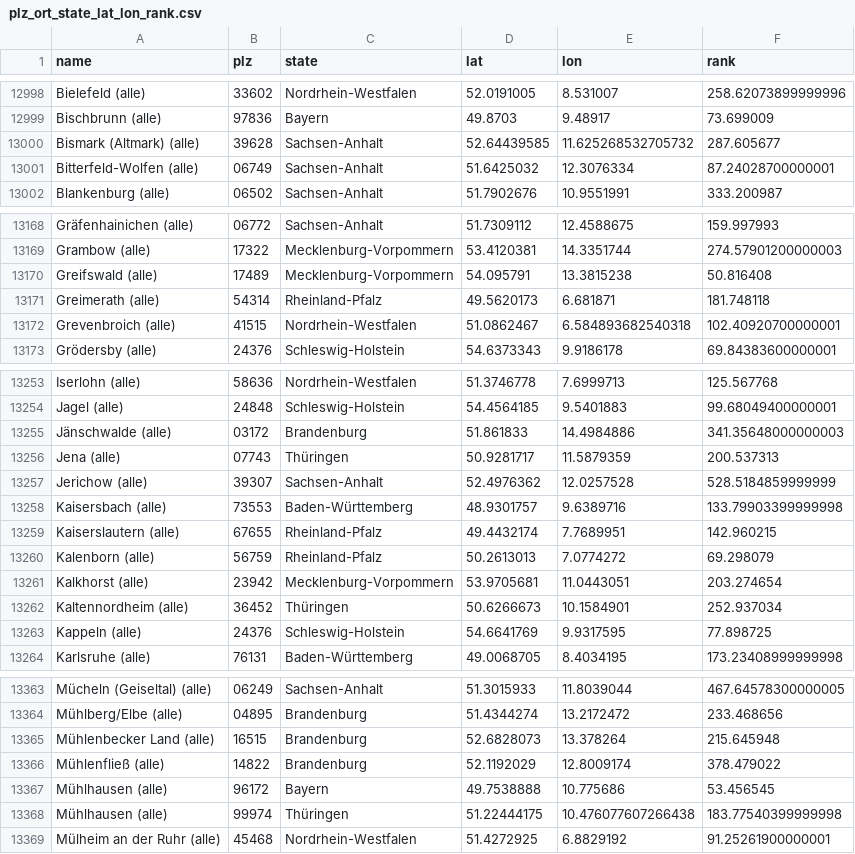
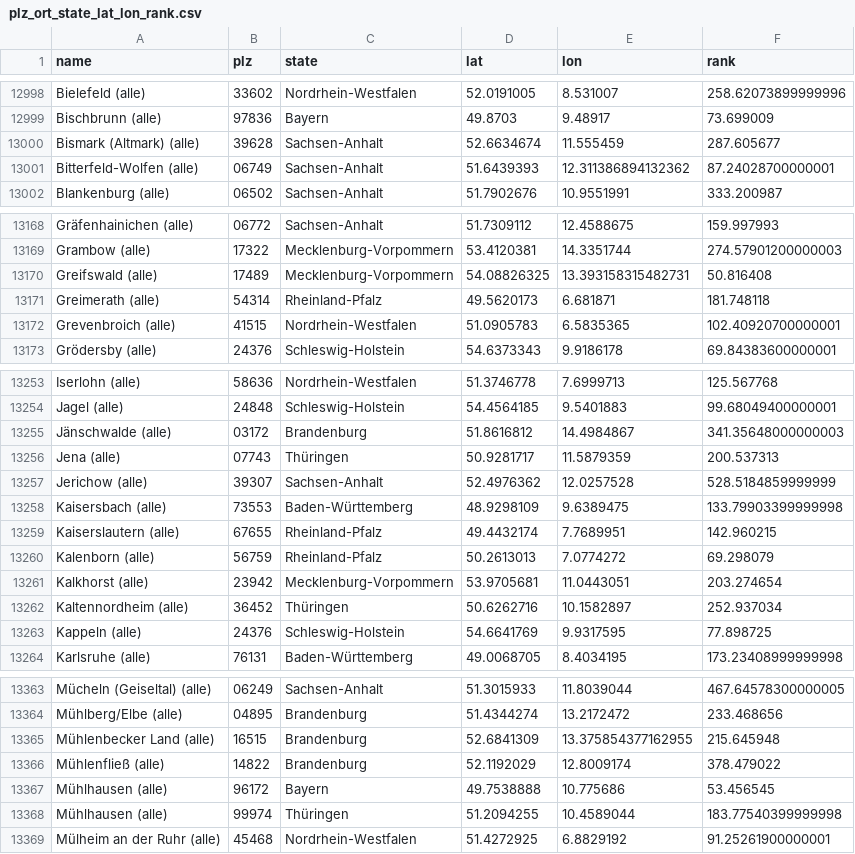
Before and after one commit to hochschule-darmstadt/einander-helfen, a CSV file: app/src/assets/resources/locations/plz_ort_state_lat_lon_rank.csv, drawn as a sheet; only a part is shown, gaps mark what is left out; the diff covers the shown part only.

```diff
--- a/app/src/assets/resources/locations/plz_ort_state_lat_lon_rank.csv
+++ b/app/src/assets/resources/locations/plz_ort_state_lat_lon_rank.csv
@@ -12999,4 +12999,4 @@ Bielefeld (alle),33602,Nordrhein-Westfalen,52.0191005,8.531007,258.6207389999999
 Bischbrunn (alle),97836,Bayern,49.8703,9.48917,73.699009
-Bismark (Altmark) (alle),39628,Sachsen-Anhalt,52.64439585,11.625268532705732,287.605677
-Bitterfeld-Wolfen (alle),06749,Sachsen-Anhalt,51.6425032,12.3076334,87.24028700000001
+Bismark (Altmark) (alle),39628,Sachsen-Anhalt,52.6634674,11.555459,287.605677
+Bitterfeld-Wolfen (alle),06749,Sachsen-Anhalt,51.6439393,12.311386894132362,87.24028700000001
 Blankenburg (alle),06502,Sachsen-Anhalt,51.7902676,10.9551991,333.200987
@@ -13169,5 +13169,5 @@ Gräfenhainichen (alle),06772,Sachsen-Anhalt,51.7309112,12.4588675,159.997993
 Grambow (alle),17322,Mecklenburg-Vorpommern,53.4120381,14.3351744,274.57901200000003
-Greifswald (alle),17489,Mecklenburg-Vorpommern,54.095791,13.3815238,50.816408
+Greifswald (alle),17489,Mecklenburg-Vorpommern,54.08826325,13.393158315482731,50.816408
 Greimerath (alle),54314,Rheinland-Pfalz,49.5620173,6.681871,181.748118
-Grevenbroich (alle),41515,Nordrhein-Westfalen,51.0862467,6.584893682540318,102.40920700000001
+Grevenbroich (alle),41515,Nordrhein-Westfalen,51.0905783,6.5835365,102.40920700000001
 Grödersby (alle),24376,Schleswig-Holstein,54.6373343,9.9186178,69.84383600000001
@@ -13254,6 +13254,6 @@ Iserlohn (alle),58636,Nordrhein-Westfalen,51.3746778,7.6999713,125.567768
 Jagel (alle),24848,Schleswig-Holstein,54.4564185,9.5401883,99.68049400000001
-Jänschwalde (alle),03172,Brandenburg,51.861833,14.4984886,341.35648000000003
+Jänschwalde (alle),03172,Brandenburg,51.8616812,14.4984867,341.35648000000003
 Jena (alle),07743,Thüringen,50.9281717,11.5879359,200.537313
 Jerichow (alle),39307,Sachsen-Anhalt,52.4976362,12.0257528,528.5184859999999
-Kaisersbach (alle),73553,Baden-Württemberg,48.9301757,9.6389716,133.79903399999998
+Kaisersbach (alle),73553,Baden-Württemberg,48.9298109,9.6389475,133.79903399999998
 Kaiserslautern (alle),67655,Rheinland-Pfalz,49.4432174,7.7689951,142.960215
@@ -13261,3 +13261,3 @@ Kalenborn (alle),56759,Rheinland-Pfalz,50.2613013,7.0774272,69.298079
 Kalkhorst (alle),23942,Mecklenburg-Vorpommern,53.9705681,11.0443051,203.274654
-Kaltennordheim (alle),36452,Thüringen,50.6266673,10.1584901,252.937034
+Kaltennordheim (alle),36452,Thüringen,50.6262716,10.1582897,252.937034
 Kappeln (alle),24376,Schleswig-Holstein,54.6641769,9.9317595,77.898725
@@ -13364,6 +13364,6 @@ Mücheln (Geiseltal) (alle),06249,Sachsen-Anhalt,51.3015933,11.8039044,467.64578
 Mühlberg/Elbe (alle),04895,Brandenburg,51.4344274,13.2172472,233.468656
-Mühlenbecker Land (alle),16515,Brandenburg,52.6828073,13.378264,215.645948
+Mühlenbecker Land (alle),16515,Brandenburg,52.6841309,13.375854377162955,215.645948
 Mühlenfließ (alle),14822,Brandenburg,52.1192029,12.8009174,378.479022
 Mühlhausen (alle),96172,Bayern,49.7538888,10.775686,53.456545
-Mühlhausen (alle),99974,Thüringen,51.22444175,10.476077607266438,183.77540399999998
+Mühlhausen (alle),99974,Thüringen,51.2094255,10.4589044,183.77540399999998
 Mülheim an der Ruhr (alle),45468,Nordrhein-Westfalen,51.4272925,6.8829192,91.25261900000001
```
Also changed, not shown: 91 edited cells elsewhere in this file, 39 other files.
